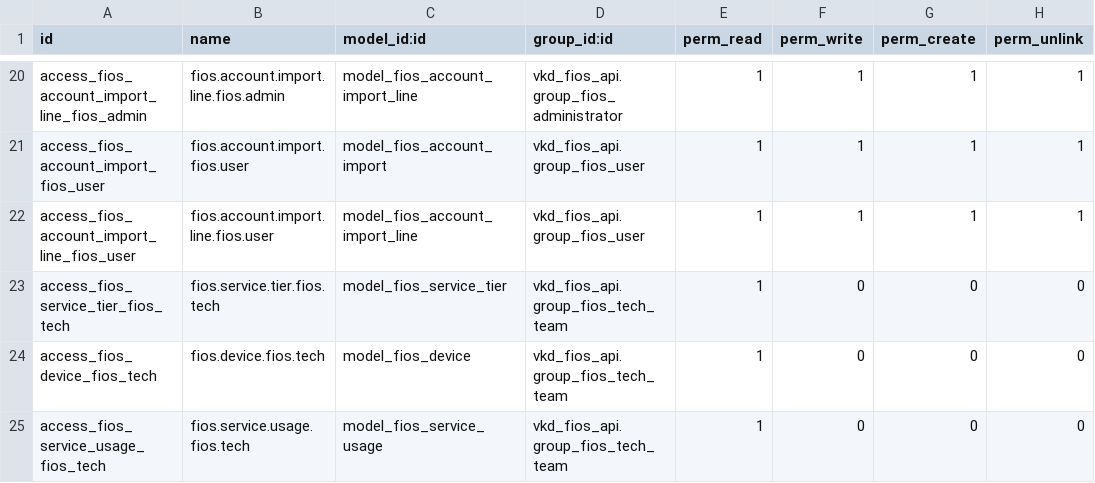
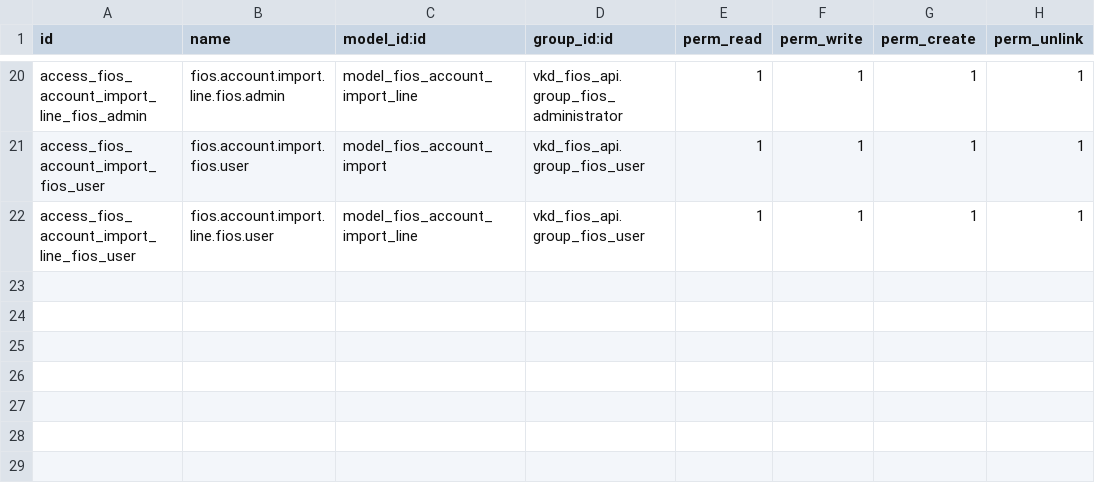
Before and after one commit to KLOUDIP/KLOMIS01, a CSV file: vkd_fios_api/security/ir.model.access.csv, drawn as a sheet; only a part is shown, gaps mark what is left out.

```diff
--- a/vkd_fios_api/security/ir.model.access.csv
+++ b/vkd_fios_api/security/ir.model.access.csv
@@ -22,4 +22 @@ access_fios_account_import_fios_user,fios.account.import.fios.user,model_fios_ac
 access_fios_account_import_line_fios_user,fios.account.import.line.fios.user,model_fios_account_import_line,vkd_fios_api.group_fios_user,1,1,1,1
-access_fios_service_tier_fios_tech,fios.service.tier.fios.tech,model_fios_service_tier,vkd_fios_api.group_fios_tech_team,1,0,0,0
-access_fios_device_fios_tech,fios.device.fios.tech,model_fios_device,vkd_fios_api.group_fios_tech_team,1,0,0,0
-access_fios_service_usage_fios_tech,fios.service.usage.fios.tech,model_fios_service_usage,vkd_fios_api.group_fios_tech_team,1,0,0,0
```
